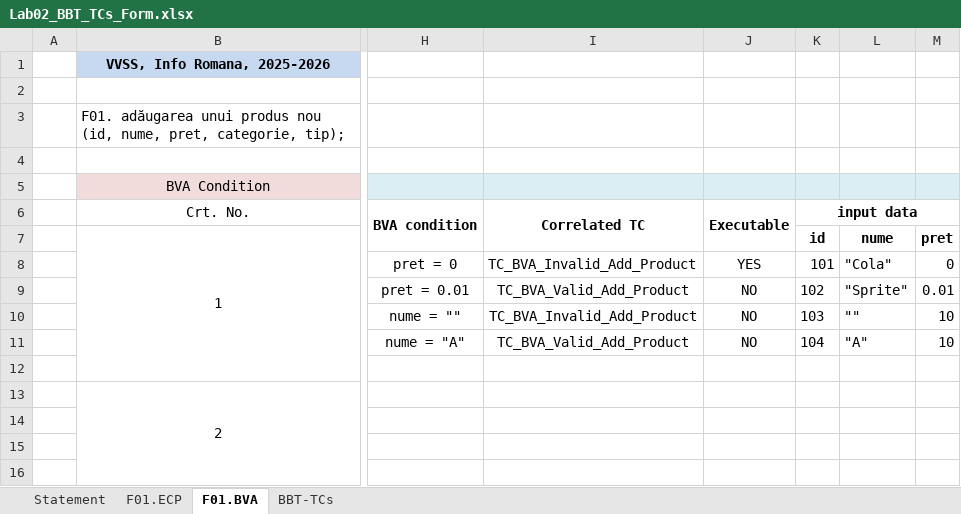
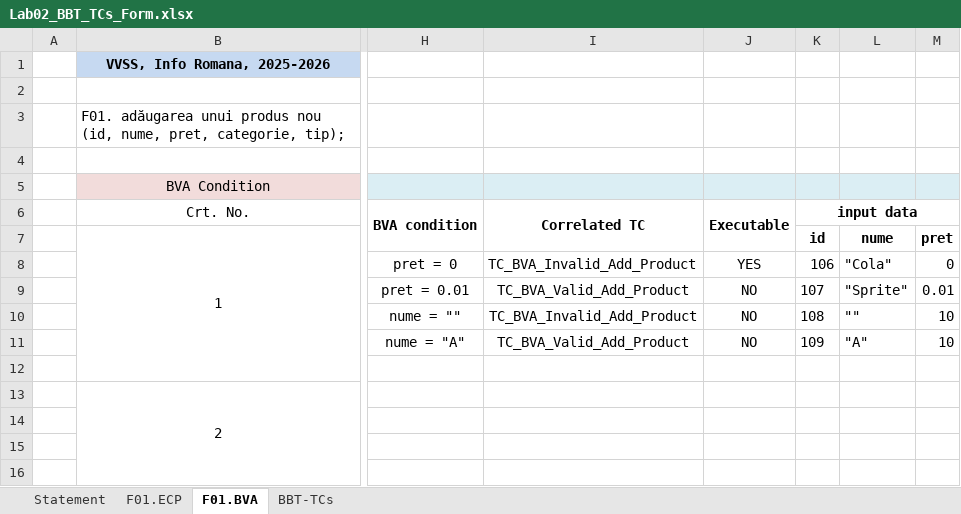
Before and after one commit to bxpxi/my-drink-shop-AM22, an Excel workbook: docs/Lab02/Lab02_BBT_TCs_Form.xlsx, sheet F01.BVA, drawn as a sheet; only a part is shown, gaps mark what is left out; values as stored, in another font and other column widths than the file's, no borders; the diff names each change by its address in the sheet, - before the commit and + after, or states it on an @@ line.

```diff
--- a/docs/Lab02/Lab02_BBT_TCs_Form.xlsx (sheet F01.BVA)
+++ b/docs/Lab02/Lab02_BBT_TCs_Form.xlsx (sheet F01.BVA)
-K8: 101
+K8: 106
-K9: 102
+K9: 107
-K10: 103
+K10: 108
-K11: 104
+K11: 109
```
Also changed, not shown: sheet BBT-TCs, sheet F01.ECP, sheet Statement, 5 other files.
